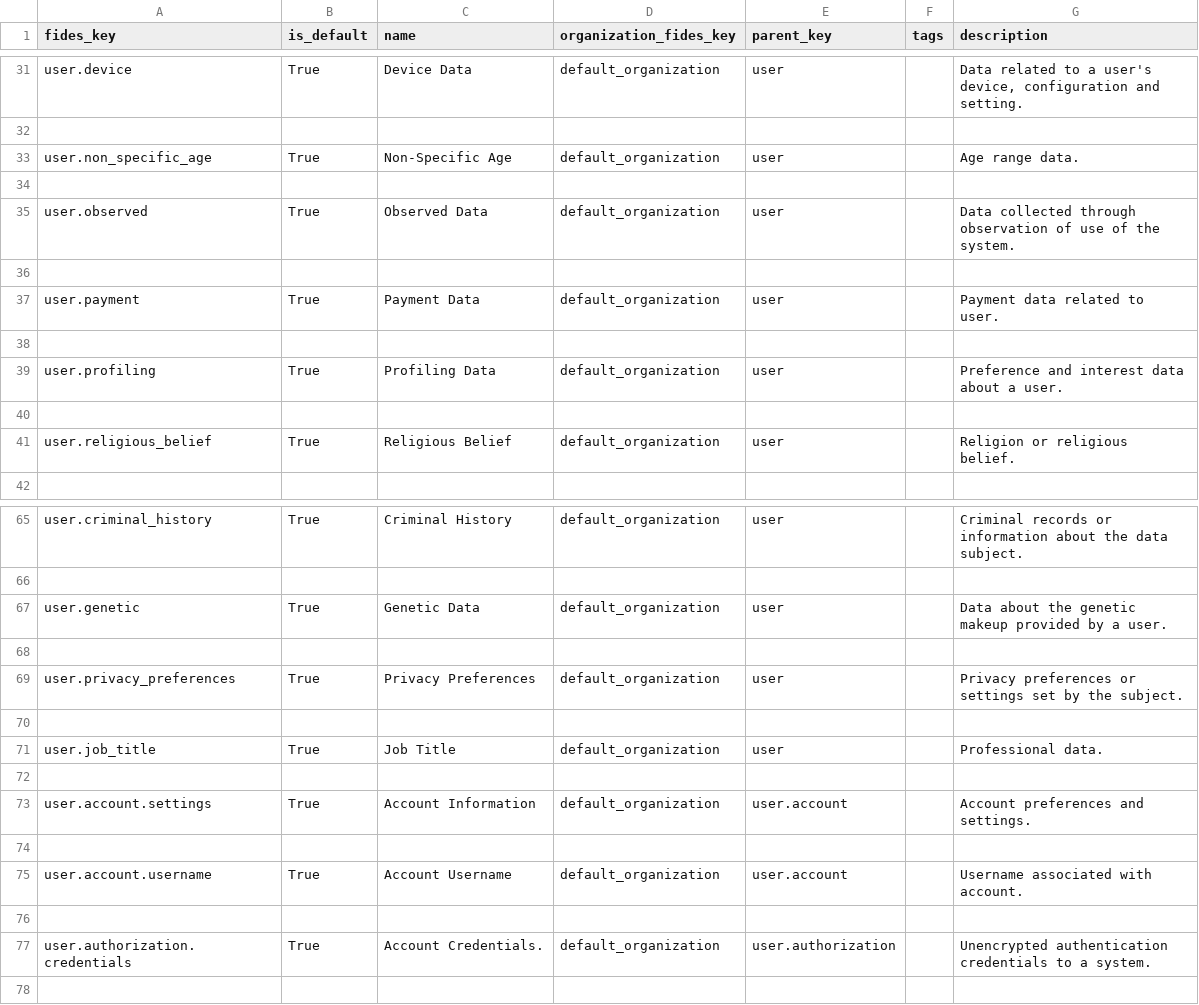
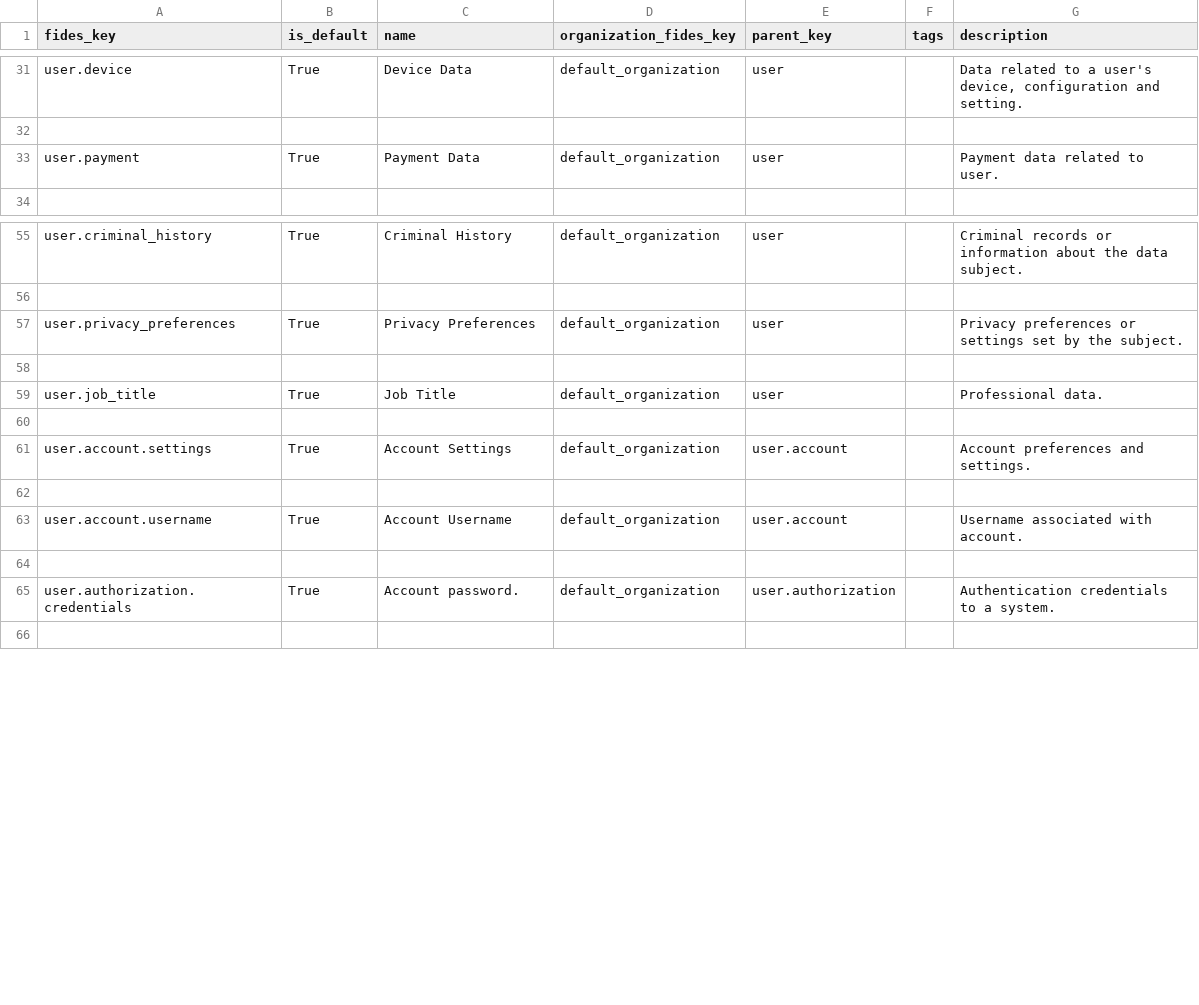
Before and after one commit to IABTechLab/fideslang, a CSV file: data_files/data_categories.csv, drawn as a sheet; only a part is shown, gaps mark what is left out; the diff covers the shown part only.

```diff
--- a/data_files/data_categories.csv
+++ b/data_files/data_categories.csv
@@ -32,11 +32,3 @@ user.device,True,Device Data,default_organization,user,,"Data related to a user'
 
-user.non_specific_age,True,Non-Specific Age,default_organization,user,,Age range data.
-
-user.observed,True,Observed Data,default_organization,user,,Data collected through observation of use of the system.
-
 user.payment,True,Payment Data,default_organization,user,,Payment data related to user.
-
-user.profiling,True,Profiling Data,default_organization,user,,Preference and interest data about a user.
-
-user.religious_belief,True,Religious Belief,default_organization,user,,Religion or religious belief.
 
@@ -66,4 +56,2 @@ user.criminal_history,True,Criminal History,default_organization,user,,Criminal
 
-user.genetic,True,Genetic Data,default_organization,user,,Data about the genetic makeup provided by a user.
-
 user.privacy_preferences,True,Privacy Preferences,default_organization,user,,Privacy preferences or settings set by the subject.
@@ -72,3 +60,3 @@ user.job_title,True,Job Title,default_organization,user,,Professional data.
 
-user.account.settings,True,Account Information,default_organization,user.account,,Account preferences and settings.
+user.account.settings,True,Account Settings,default_organization,user.account,,Account preferences and settings.
 
@@ -76,3 +64,3 @@ user.account.username,True,Account Username,default_organization,user.account,,U
 
-user.authorization.credentials,True,Account Credentials.,default_organization,user.authorization,,Unencrypted authentication credentials to a system.
+user.authorization.credentials,True,Account password.,default_organization,user.authorization,,Authentication credentials to a system.
 
```
Also changed, not shown: 2 added rows, 6 removed rows and 1 edited cell elsewhere in this file, data_files/data_uses.csv, mkdocs/docs/csv/data_categories.csv, 8 other files.
